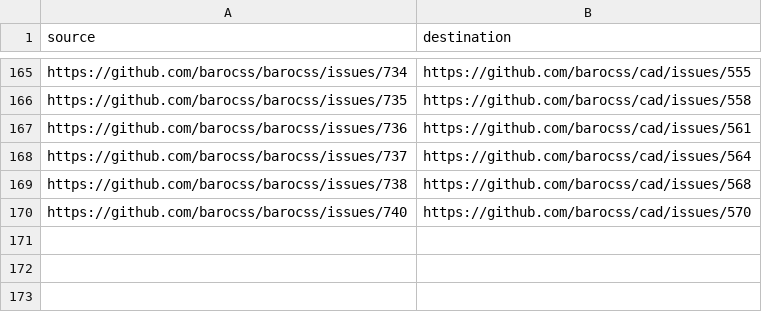
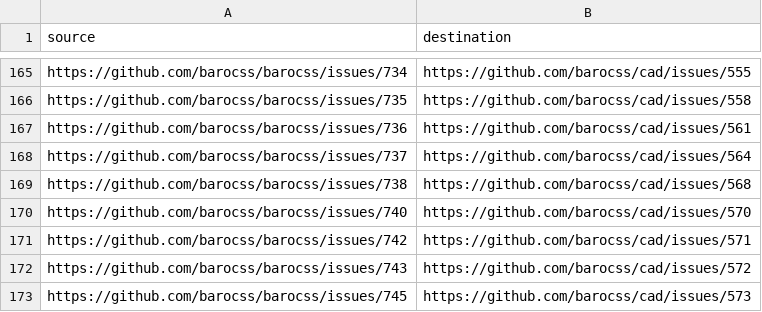
Before and after one commit to barocss/cad, a TSV file: docs/migration/closed-issue-transfers.tsv, drawn as a sheet; only a part is shown, gaps mark what is left out; the diff names each change by its address in the sheet, - before the commit and + after, or states it on an @@ line.

Commit message:
docs: verify three more CAD issue redirects

```diff
--- a/docs/migration/closed-issue-transfers.tsv
+++ b/docs/migration/closed-issue-transfers.tsv
+row 171: https://github.com/barocss/barocss/issues/742 | https://github.com/barocss/cad/issues/571
+row 172: https://github.com/barocss/barocss/issues/743 | https://github.com/barocss/cad/issues/572
+row 173: https://github.com/barocss/barocss/issues/745 | https://github.com/barocss/cad/issues/573
```
Also changed, not shown: 1 other file.
